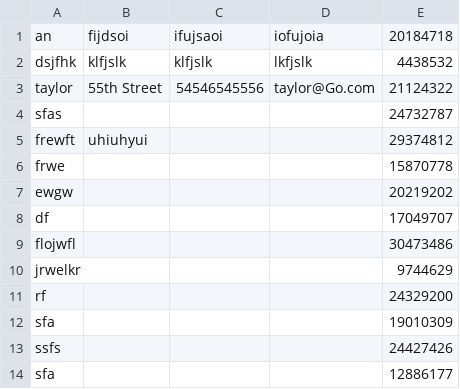
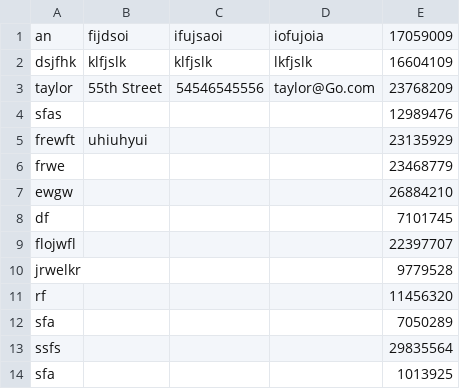
Before and after one commit to annguyendang14/PotteryDirectory, a CSV file: FlickerProject/CustomerList.csv, drawn as a sheet.

```diff
--- a/FlickerProject/CustomerList.csv
+++ b/FlickerProject/CustomerList.csv
@@ -1,14 +1,14 @@
-"an","fijdsoi","ifujsaoi","iofujoia","20184718"
-"dsjfhk","klfjslk","klfjslk","lkfjslk","4438532"
-"taylor","55th Street","54546545556","taylor@Go.com","21124322"
-"sfas","","","","24732787"
-"frewft","uhiuhyui","","","29374812"
-"frwe","","","","15870778"
-"ewgw","","","","20219202"
-"df","","","","17049707"
-"flojwfl","","","","30473486"
-"jrwelkr","","","","9744629"
-"rf","","","","24329200"
-"sfa","","","","19010309"
-"ssfs","","","","24427426"
-"sfa","","","","12886177"
+"an","fijdsoi","ifujsaoi","iofujoia","17059009"
+"dsjfhk","klfjslk","klfjslk","lkfjslk","16604109"
+"taylor","55th Street","54546545556","taylor@Go.com","23768209"
+"sfas","","","","12989476"
+"frewft","uhiuhyui","","","23135929"
+"frwe","","","","23468779"
+"ewgw","","","","26884210"
+"df","","","","7101745"
+"flojwfl","","","","22397707"
+"jrwelkr","","","","9779528"
+"rf","","","","11456320"
+"sfa","","","","7050289"
+"ssfs","","","","29835564"
+"sfa","","","","1013925"
```
Also changed, not shown: FlickerProject/OrderList.csv, 1 other file.
